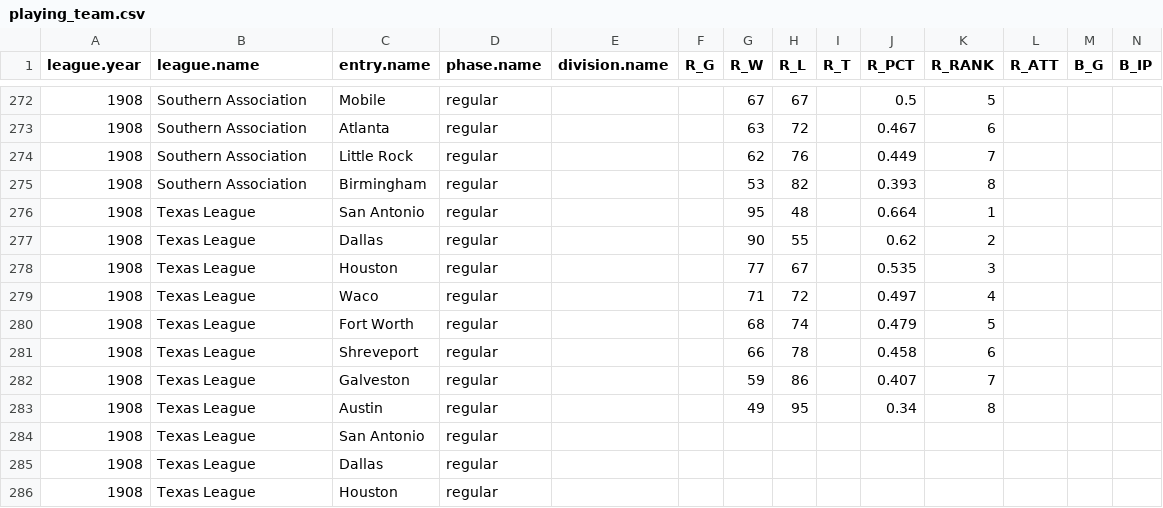
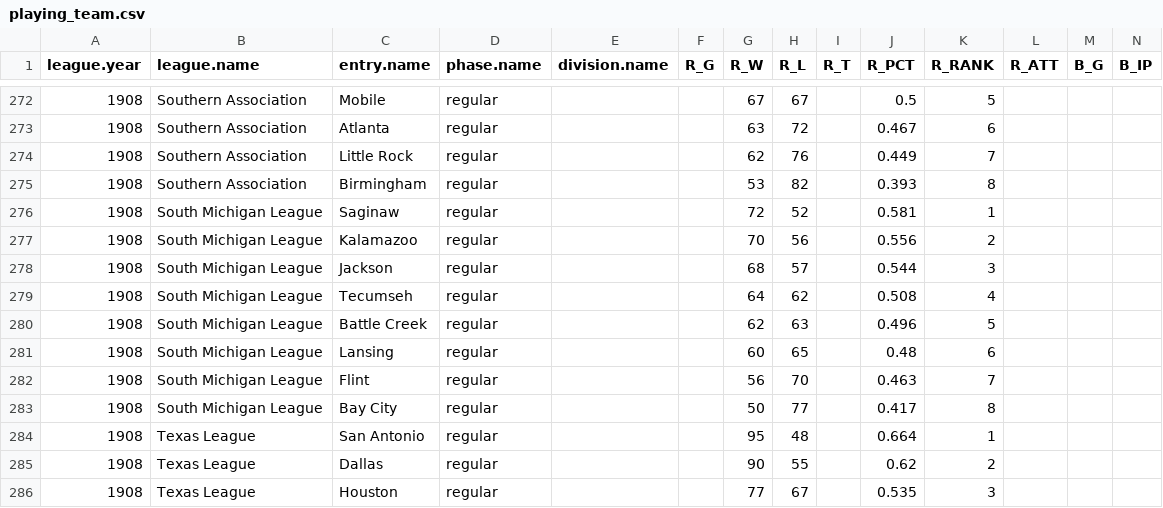
Before and after one commit to doc22940/minoraverages, a CSV file: processed/1909Reach/playing_team.csv, drawn as a sheet; only a part is shown, gaps mark what is left out; the shorter side is filled out with more unchanged rows; rows hold the shown columns only; the diff names each change by its address in the sheet, - before the commit and + after, or states it on an @@ line.

Commit message:
Added 1908 South Michigan League from 1909 Reach Guide by Cliff Blau.

```diff
--- a/processed/1909Reach/playing_team.csv
+++ b/processed/1909Reach/playing_team.csv
+row 276: 1908 | South Michigan League | Saginaw | regular |  |  | 72 | 52 |  | 0.581 | 1
+row 277: 1908 | South Michigan League | Kalamazoo | regular |  |  | 70 | 56 |  | 0.556 | 2
+row 278: 1908 | South Michigan League | Jackson | regular |  |  | 68 | 57 |  | 0.544 | 3
+row 279: 1908 | South Michigan League | Tecumseh | regular |  |  | 64 | 62 |  | 0.508 | 4
+row 280: 1908 | South Michigan League | Battle Creek | regular |  |  | 62 | 63 |  | 0.496 | 5
+row 281: 1908 | South Michigan League | Lansing | regular |  |  | 60 | 65 |  | 0.48 | 6
+row 282: 1908 | South Michigan League | Flint | regular |  |  | 56 | 70 |  | 0.463 | 7
+row 283: 1908 | South Michigan League | Bay City | regular |  |  | 50 | 77 |  | 0.417 | 8
```
Also changed, not shown: 2 other files.
